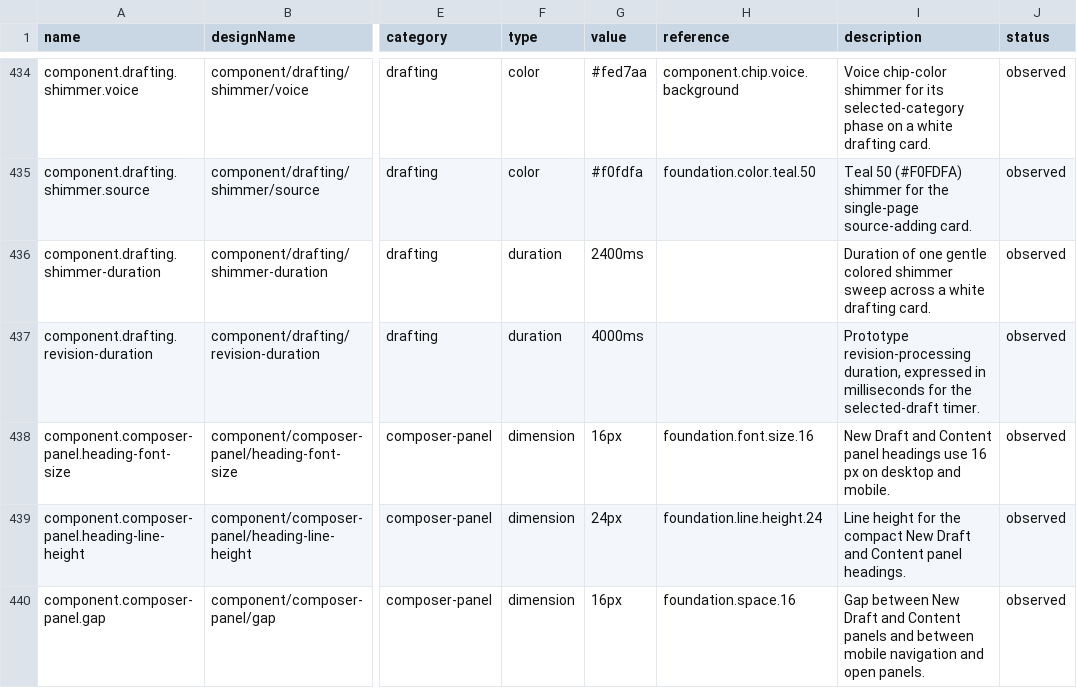
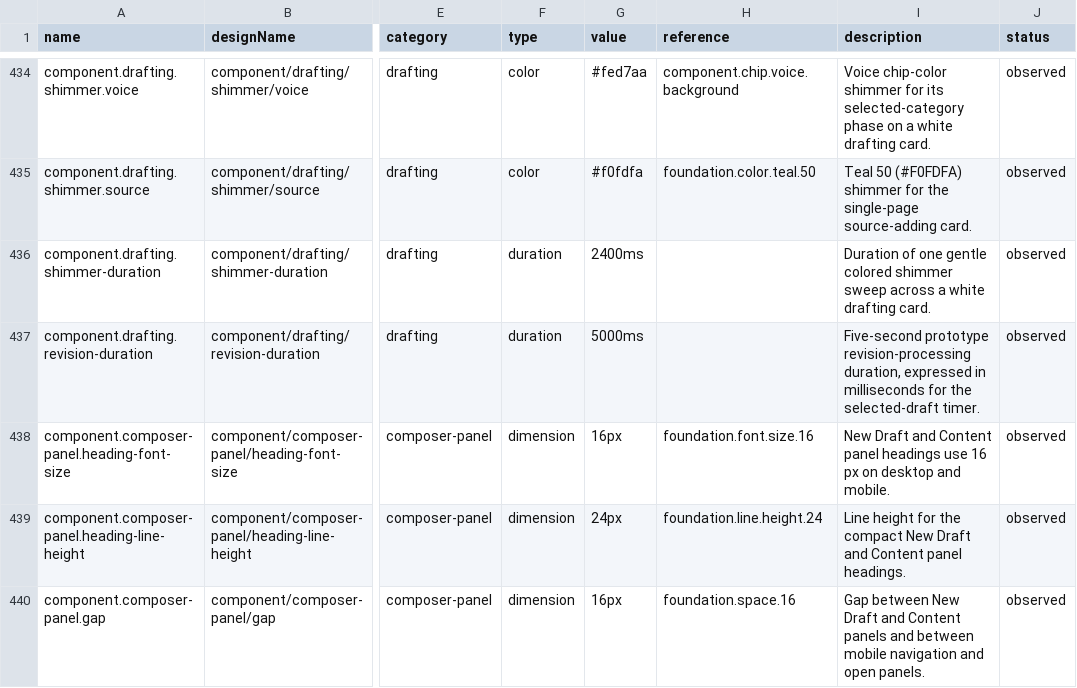
Before and after one commit to ecastillo-productdesigner/CSA, a CSV file: dist/design-system/tokens.csv, drawn as a sheet; only a part is shown, gaps mark what is left out; the diff names each change by its address in the sheet, - before the commit and + after, or states it on an @@ line.

Commit message:
Set revision progress duration to five seconds

```diff
--- a/dist/design-system/tokens.csv
+++ b/dist/design-system/tokens.csv
-G437 (value): 4000ms
+G437 (value): 5000ms
-I437 (description): Prototype revision-processing duration,…
+I437 (description): Five-second prototype revision-processing duration,…
```
Also changed, not shown: 7 other files.
